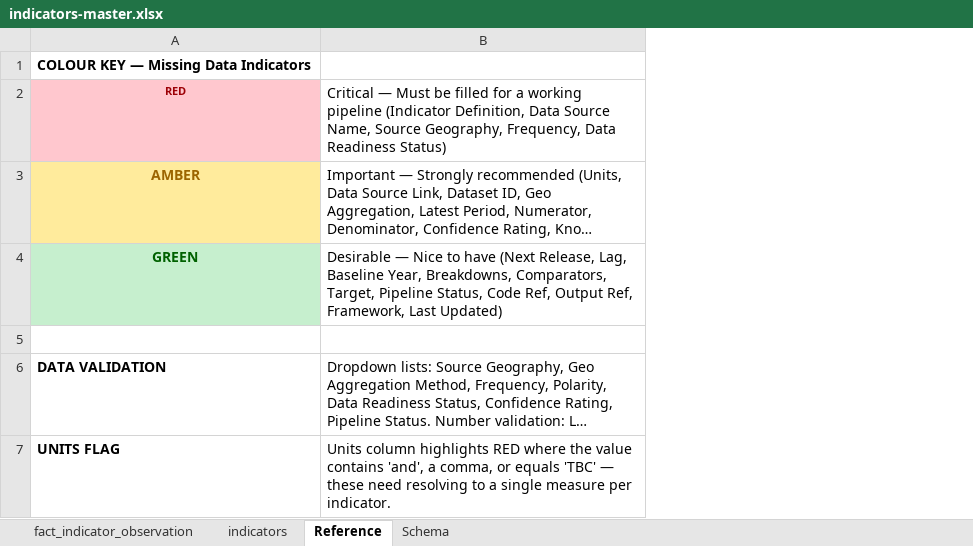
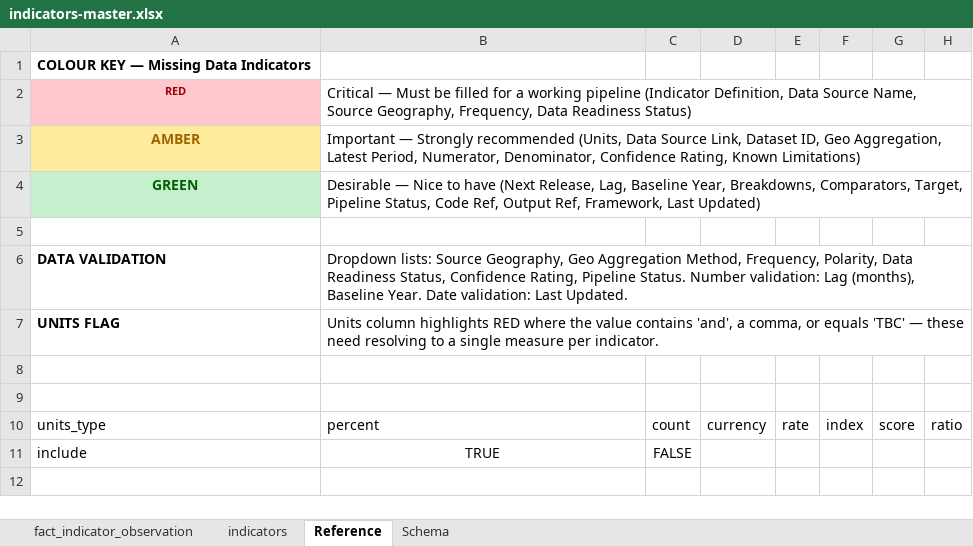
Before and after one commit to stevecrawshaw/weca_regional_indicators, an Excel workbook: data/common_project_data/indicators-master.xlsx, sheet Reference, drawn as a sheet; long unchanged cells end in …; values as stored, in another font and other column widths than the file's, no borders; the diff names each change by its address in the sheet, - before the commit and + after, or states it on an @@ line.

Commit message:
feat: units now taken from dim data tbl and filter for invalid indicators

```diff
--- a/data/common_project_data/indicators-master.xlsx (sheet Reference)
+++ b/data/common_project_data/indicators-master.xlsx (sheet Reference)
+column C, empty
+column D, empty
+column E, empty
+column F, empty
+column G, empty
+column H, empty
+row 8: (empty)
+row 9: (empty)
+row 10: units_type | percent | count | currency | rate | index | score | ratio
+row 11: include | TRUE | FALSE
```
Also changed, not shown: sheet indicators, 58 other files.
